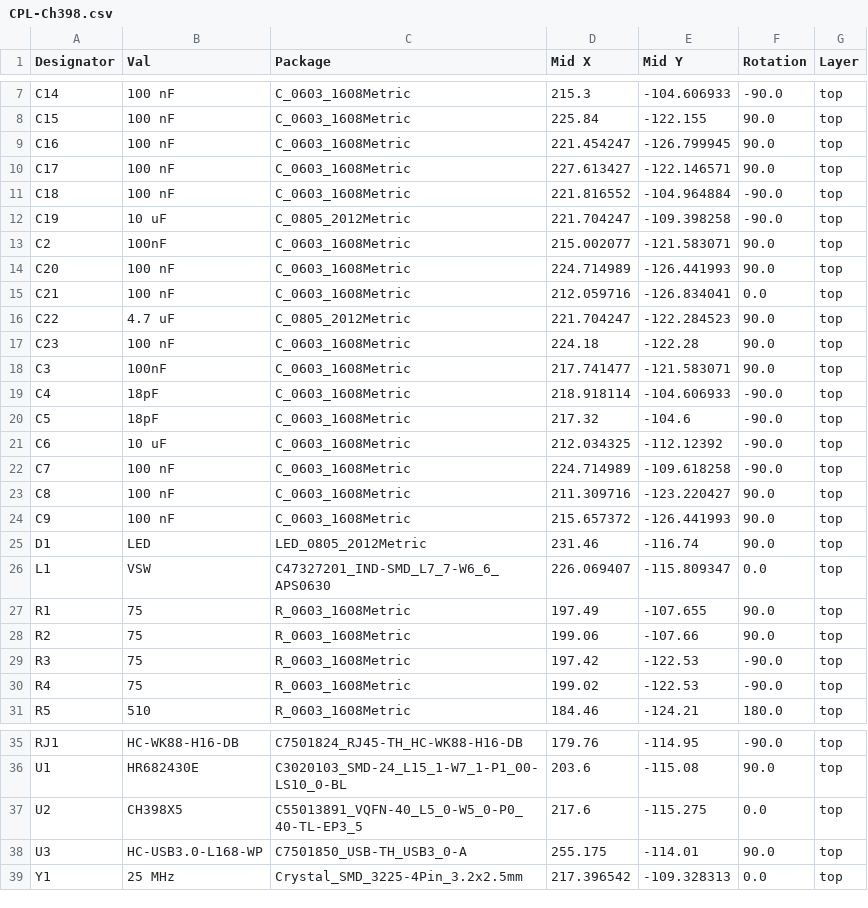
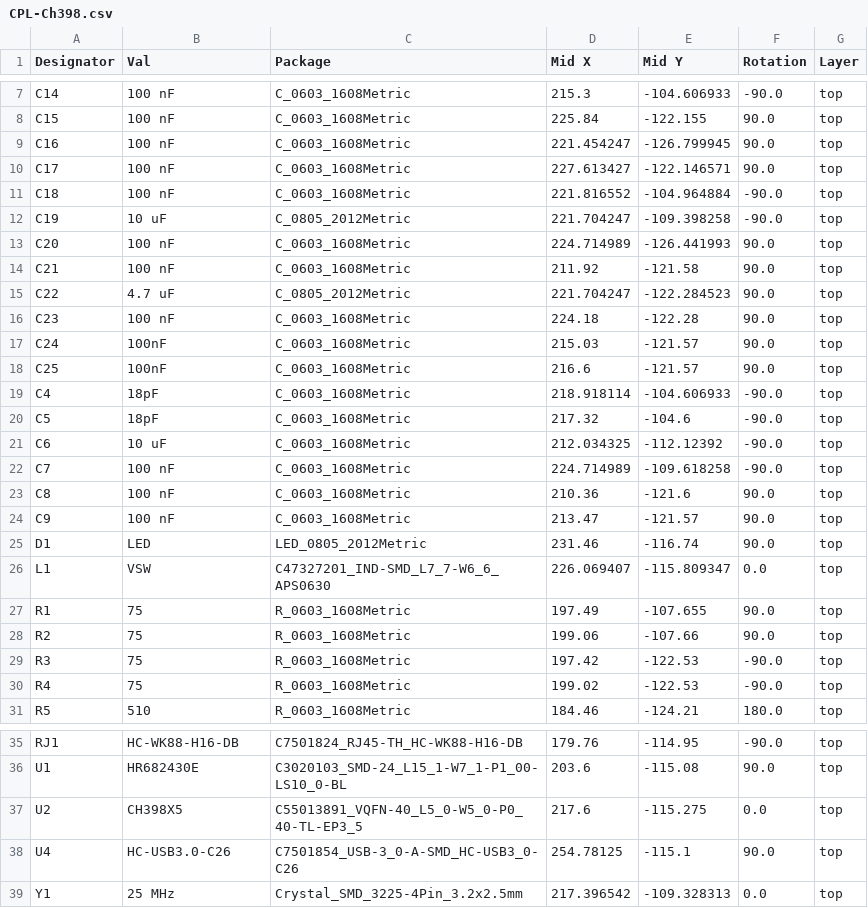
Before and after one commit to zOnlyKroks/pcb-consortium, a CSV file: Networking/Ch398/jlcpcb/production_files/CPL-Ch398.csv, drawn as a sheet; only a part is shown, gaps mark what is left out.

```diff
--- a/Networking/Ch398/jlcpcb/production_files/CPL-Ch398.csv
+++ b/Networking/Ch398/jlcpcb/production_files/CPL-Ch398.csv
@@ -12,8 +12,8 @@ C18,100 nF,C_0603_1608Metric,221.816552,-104.964884,-90.0,top
 C19,10 uF,C_0805_2012Metric,221.704247,-109.398258,-90.0,top
-C2,100nF,C_0603_1608Metric,215.002077,-121.583071,90.0,top
 C20,100 nF,C_0603_1608Metric,224.714989,-126.441993,90.0,top
-C21,100 nF,C_0603_1608Metric,212.059716,-126.834041,0.0,top
+C21,100 nF,C_0603_1608Metric,211.92,-121.58,90.0,top
 C22,4.7 uF,C_0805_2012Metric,221.704247,-122.284523,90.0,top
 C23,100 nF,C_0603_1608Metric,224.18,-122.28,90.0,top
-C3,100nF,C_0603_1608Metric,217.741477,-121.583071,90.0,top
+C24,100nF,C_0603_1608Metric,215.03,-121.57,90.0,top
+C25,100nF,C_0603_1608Metric,216.6,-121.57,90.0,top
 C4,18pF,C_0603_1608Metric,218.918114,-104.606933,-90.0,top
@@ -22,4 +22,4 @@ C6,10 uF,C_0603_1608Metric,212.034325,-112.12392,-90.0,top
 C7,100 nF,C_0603_1608Metric,224.714989,-109.618258,-90.0,top
-C8,100 nF,C_0603_1608Metric,211.309716,-123.220427,90.0,top
-C9,100 nF,C_0603_1608Metric,215.657372,-126.441993,90.0,top
+C8,100 nF,C_0603_1608Metric,210.36,-121.6,90.0,top
+C9,100 nF,C_0603_1608Metric,213.47,-121.57,90.0,top
 D1,LED,LED_0805_2012Metric,231.46,-116.74,90.0,top
@@ -37,3 +37,3 @@ U1,HR682430E,C3020103_SMD-24_L15_1-W7_1-P1_00-LS10_0-BL,203.6,-115.08,90.0,top
 U2,CH398X5,C55013891_VQFN-40_L5_0-W5_0-P0_40-TL-EP3_5,217.6,-115.275,0.0,top
-U3,HC-USB3.0-L168-WP,C7501850_USB-TH_USB3_0-A,255.175,-114.01,90.0,top
+U4,HC-USB3.0-C26,C7501854_USB-3_0-A-SMD_HC-USB3_0-C26,254.78125,-115.1,90.0,top
 Y1,25 MHz,Crystal_SMD_3225-4Pin_3.2x2.5mm,217.396542,-109.328313,0.0,top
```
Also changed, not shown: Networking/Ch398/jlcpcb/production_files/BOM-Ch398.csv, 36 other files.
